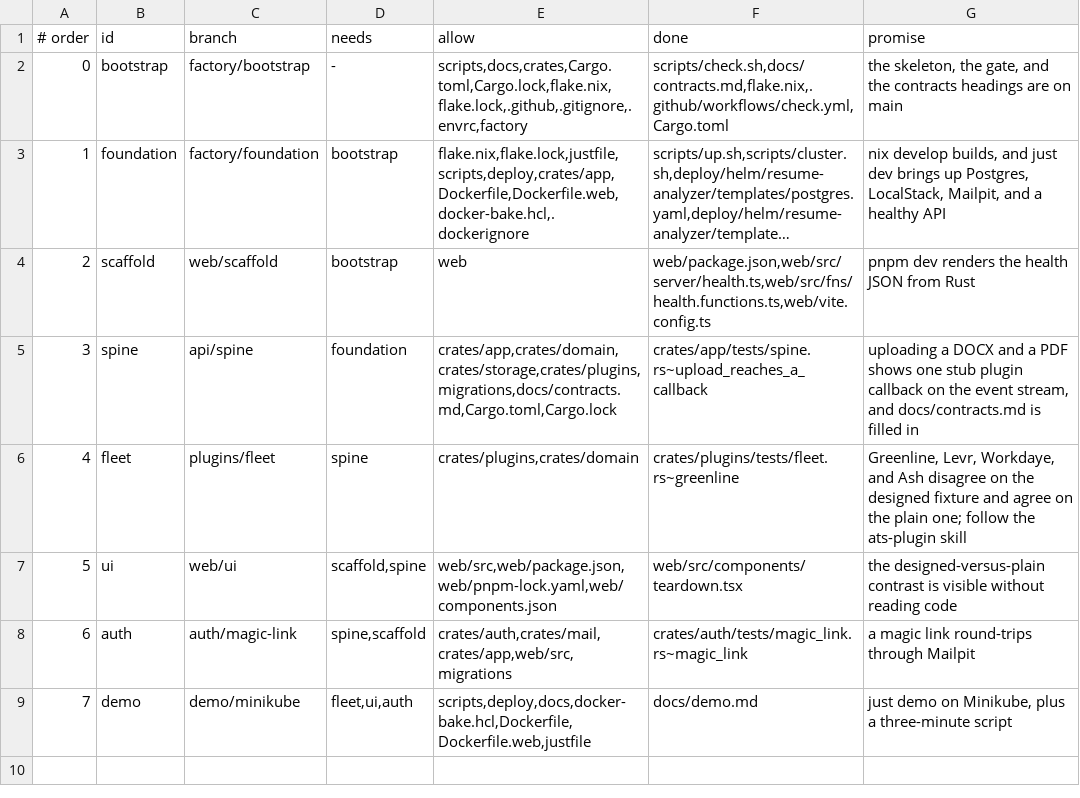
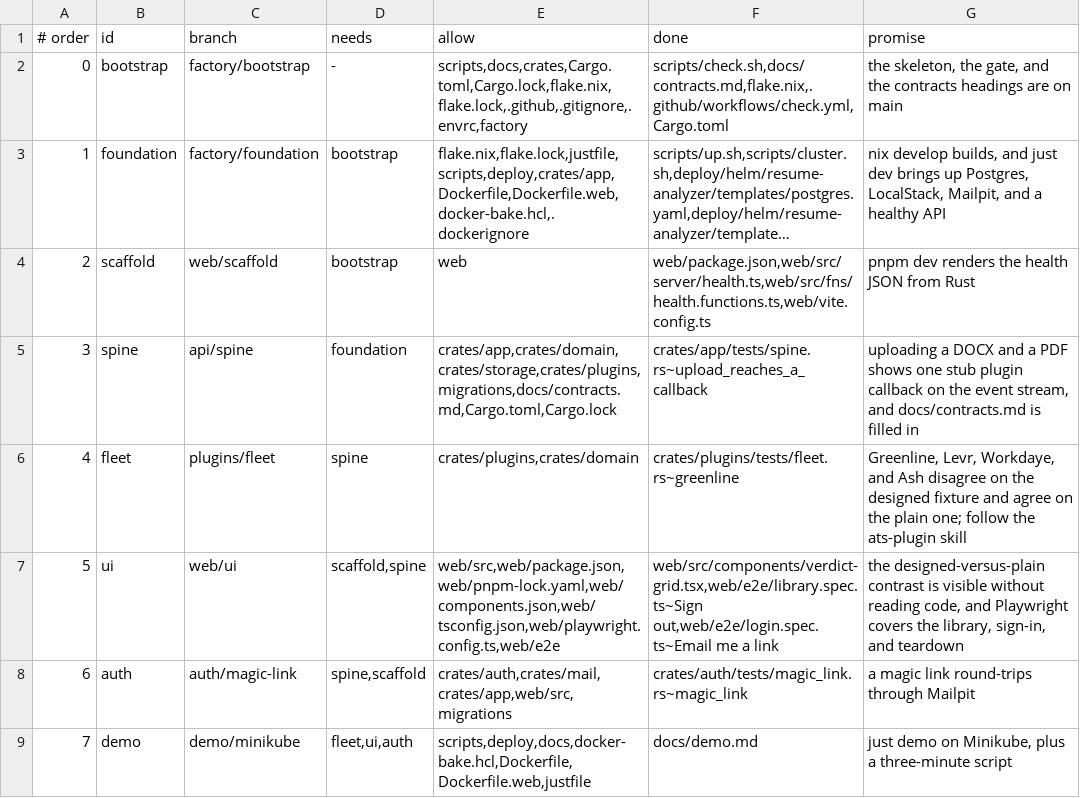
Before and after one commit to daniel-white/resume-analyzer, a TSV file: factory/waves.tsv, drawn as a sheet; long unchanged cells end in ….

Commit message:
factory: run the playwright ui suite in the gate
The ui wave may change web/e2e, and it is not done until those tests are on main.

```diff
--- a/factory/waves.tsv
+++ b/factory/waves.tsv
@@ -6,3 +6,3 @@
 4	fleet	plugins/fleet	spine	crates/plugins,crates/domain	crates/plugins/tests/fleet.rs~greenline	Greenline, Levr, Workdaye, and Ash disagree on the designed fixture and agree on the plain one; follow the ats-plugin skill
-5	ui	web/ui	scaffold,spine	web/src,web/package.json,web/pnpm-lock.yaml,web/components.json	web/src/components/teardown.tsx	the designed-versus-plain contrast is visible without reading code
+5	ui	web/ui	scaffold,spine	web/src,web/package.json,web/pnpm-lock.yaml,web/components.json,web/tsconfig.json,web/playwright.config.ts,web/e2e	web/src/components/verdict-grid.tsx,web/e2e/library.spec.ts~Sign out,web/e2e/login.spec.ts~Email me a link	the designed-versus-plain contrast is visible without reading code, and Playwright covers the library, sign-in, and teardown
 6	auth	auth/magic-link	spine,scaffold	crates/auth,crates/mail,crates/app,web/src,migrations	crates/auth/tests/magic_link.rs~magic_link	a magic link round-trips through Mailpit
```
Also changed, not shown: 6 other files.
